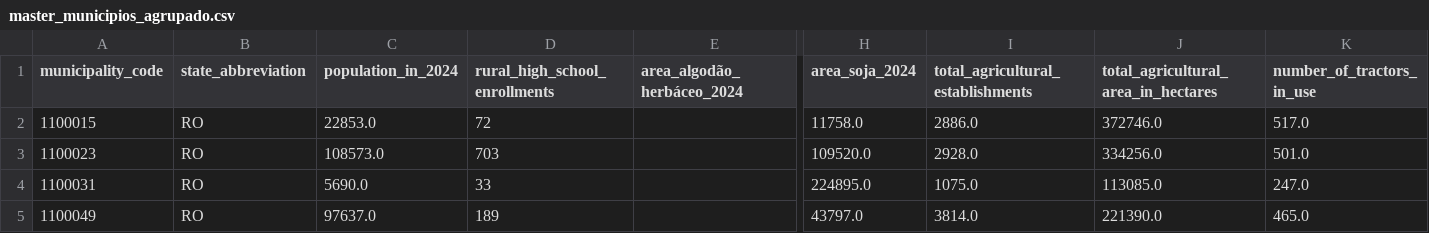
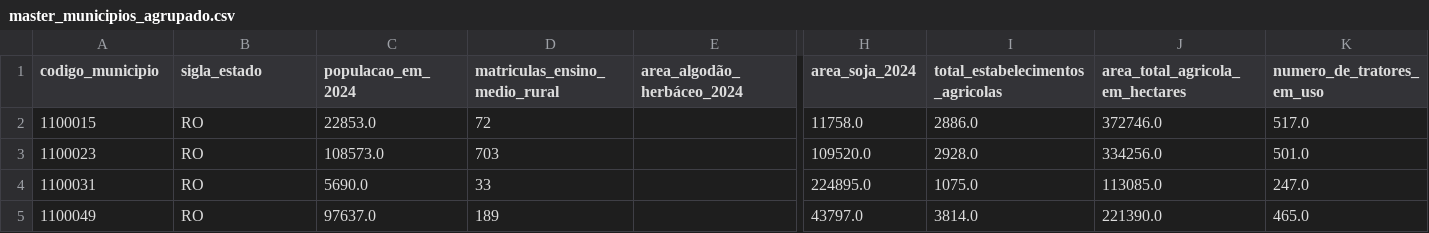
Before and after one commit to Raimundoivy/pad_avaliacao_02, a CSV file: dados/master_municipios_agrupado.csv, drawn as a sheet; only a part is shown, gaps mark what is left out; the diff names each change by its address in the sheet, - before the commit and + after, or states it on an @@ line.

```diff
--- a/dados/master_municipios_agrupado.csv
+++ b/dados/master_municipios_agrupado.csv
-A1: municipality_code
+A1: codigo_municipio
-B1: state_abbreviation
+B1: sigla_estado
-C1: population_in_2024
+C1: populacao_em_2024
-D1: rural_high_school_enrollments
+D1: matriculas_ensino_medio_rural
-I1: total_agricultural_establishments
+I1: total_estabelecimentos_agricolas
-J1: total_agricultural_area_in_hectares
+J1: area_total_agricola_em_hectares
-K1: number_of_tractors_in_use
+K1: numero_de_tratores_em_uso
```
Also changed, not shown: dados/educacao_basica_2024_1_26_cleaned.csv, dados/tabela6773_cleaned.csv, 2 other files.
